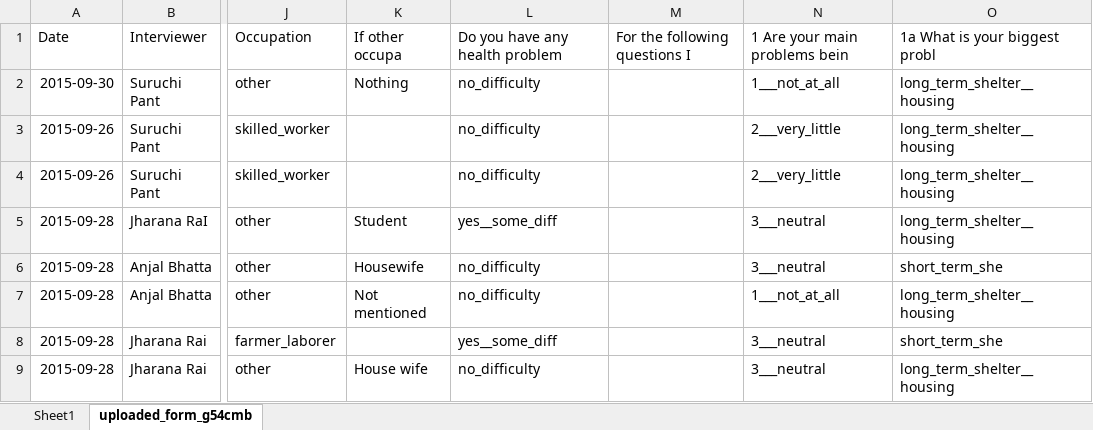
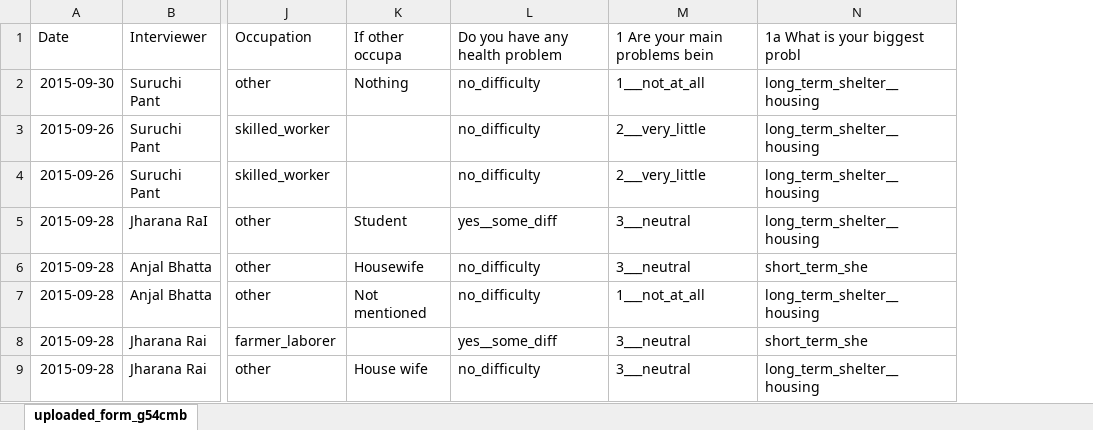
Before and after one commit to KaziUSA/undp, an Excel workbook: web/uploads/round3/survey.xlsx, sheet uploaded_form_g54cmb, drawn as a sheet; only a part is shown, gaps mark what is left out; values as stored, in another font and other column widths than the file's, no borders; table styles not drawn; the diff names each change by its address in the sheet, - before the commit and + after, or states it on an @@ line.

Commit message:
minor change in platform, surveyxls

```diff
--- a/web/uploads/round3/survey.xlsx (sheet uploaded_form_g54cmb)
+++ b/web/uploads/round3/survey.xlsx (sheet uploaded_form_g54cmb)
-sheet tab: Sheet1
-column M, row 1: For the following questions I
```
Also changed, not shown: web/uploads/round3/test1.xlsx, web/uploads/round3/test11.xlsx, 45 other files.
